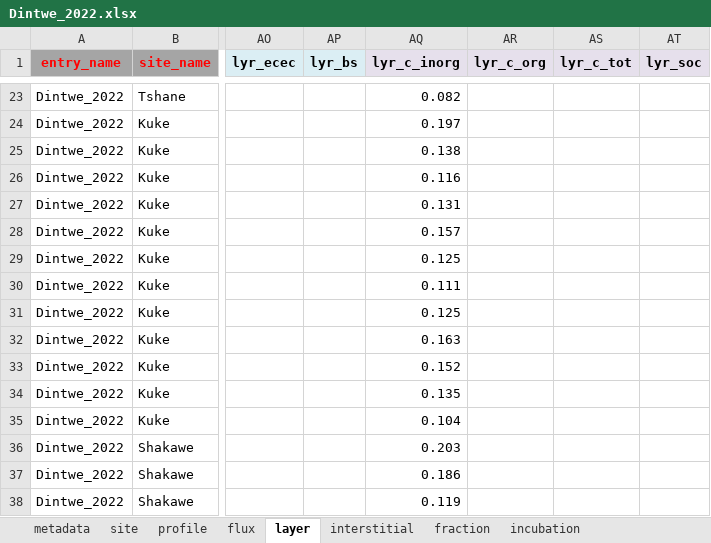
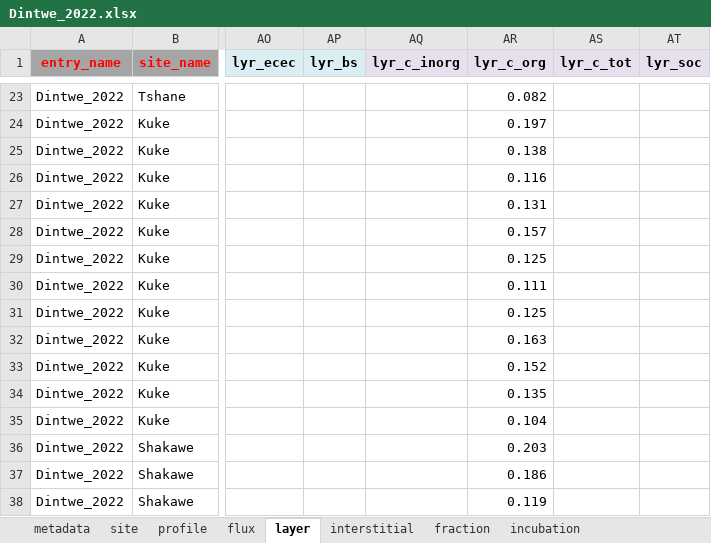
Before and after one commit to SophievF/ISRaD, an Excel workbook: ISRaD_data_files/Dintwe_2022.xlsx, sheet layer, drawn as a sheet; only a part is shown, gaps mark what is left out; values as stored, in another font and other column widths than the file's, no borders; the diff covers the shown part only; the diff names each change by its address in the sheet, - before the commit and + after, or states it on an @@ line.

```diff
--- a/ISRaD_data_files/Dintwe_2022.xlsx (sheet layer)
+++ b/ISRaD_data_files/Dintwe_2022.xlsx (sheet layer)
-AQ23 (lyr_c_inorg): 0.082
+AQ23 (lyr_c_inorg): (empty)
-AR23 (lyr_c_org): (empty)
+AR23 (lyr_c_org): 0.082
-AQ24 (lyr_c_inorg): 0.197
+AQ24 (lyr_c_inorg): (empty)
-AR24 (lyr_c_org): (empty)
+AR24 (lyr_c_org): 0.197
-AQ25 (lyr_c_inorg): 0.138
+AQ25 (lyr_c_inorg): (empty)
-AR25 (lyr_c_org): (empty)
+AR25 (lyr_c_org): 0.138
-AQ26 (lyr_c_inorg): 0.116
+AQ26 (lyr_c_inorg): (empty)
-AR26 (lyr_c_org): (empty)
+AR26 (lyr_c_org): 0.116
-AQ27 (lyr_c_inorg): 0.131
+AQ27 (lyr_c_inorg): (empty)
-AR27 (lyr_c_org): (empty)
+AR27 (lyr_c_org): 0.131
-AQ28 (lyr_c_inorg): 0.157
+AQ28 (lyr_c_inorg): (empty)
-AR28 (lyr_c_org): (empty)
+AR28 (lyr_c_org): 0.157
-AQ29 (lyr_c_inorg): 0.125
+AQ29 (lyr_c_inorg): (empty)
-AR29 (lyr_c_org): (empty)
+AR29 (lyr_c_org): 0.125
-AQ30 (lyr_c_inorg): 0.111
+AQ30 (lyr_c_inorg): (empty)
-AR30 (lyr_c_org): (empty)
+AR30 (lyr_c_org): 0.111
-AQ31 (lyr_c_inorg): 0.125
+AQ31 (lyr_c_inorg): (empty)
-AR31 (lyr_c_org): (empty)
+AR31 (lyr_c_org): 0.125
-AQ32 (lyr_c_inorg): 0.163
+AQ32 (lyr_c_inorg): (empty)
-AR32 (lyr_c_org): (empty)
+AR32 (lyr_c_org): 0.163
-AQ33 (lyr_c_inorg): 0.152
+AQ33 (lyr_c_inorg): (empty)
-AR33 (lyr_c_org): (empty)
+AR33 (lyr_c_org): 0.152
-AQ34 (lyr_c_inorg): 0.135
+AQ34 (lyr_c_inorg): (empty)
-AR34 (lyr_c_org): (empty)
+AR34 (lyr_c_org): 0.135
-AQ35 (lyr_c_inorg): 0.104
+AQ35 (lyr_c_inorg): (empty)
-AR35 (lyr_c_org): (empty)
+AR35 (lyr_c_org): 0.104
-AQ36 (lyr_c_inorg): 0.203
+AQ36 (lyr_c_inorg): (empty)
-AR36 (lyr_c_org): (empty)
+AR36 (lyr_c_org): 0.203
-AQ37 (lyr_c_inorg): 0.186
+AQ37 (lyr_c_inorg): (empty)
-AR37 (lyr_c_org): (empty)
+AR37 (lyr_c_org): 0.186
-AQ38 (lyr_c_inorg): 0.119
+AQ38 (lyr_c_inorg): (empty)
-AR38 (lyr_c_org): (empty)
+AR38 (lyr_c_org): 0.119
```
Also changed, not shown: 52 edited cells elsewhere in this sheet.
